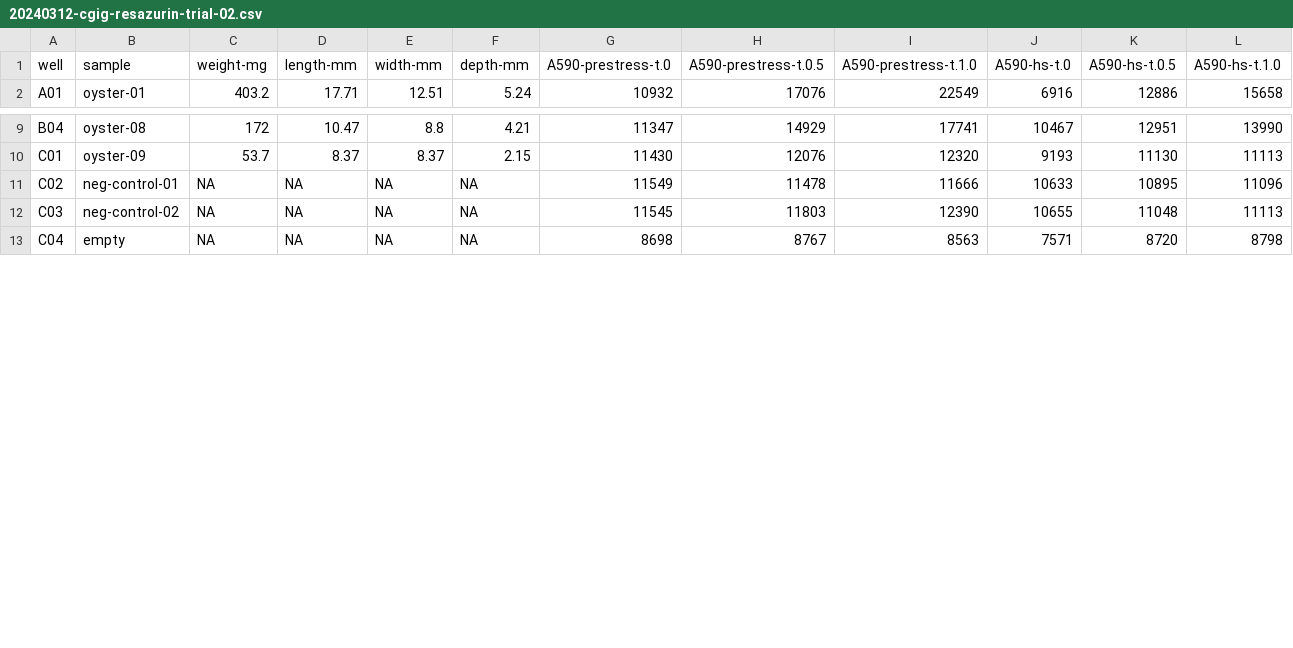
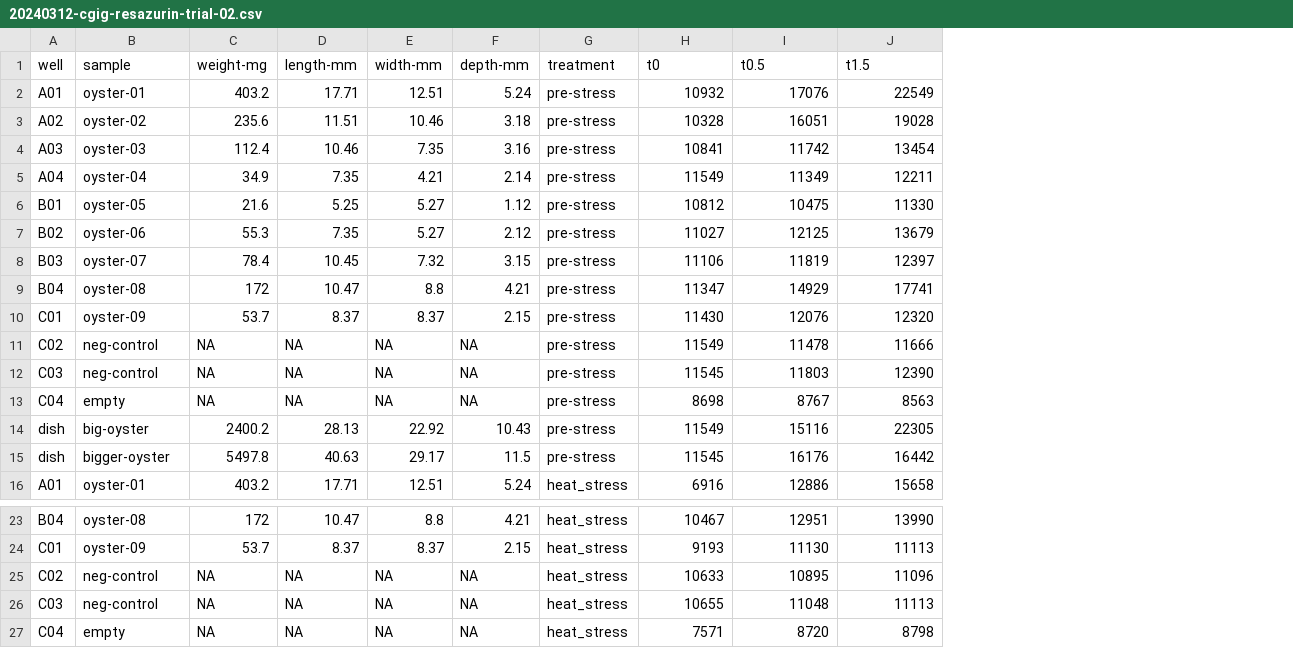
Before and after one commit to RobertsLab/project-gigas-carryover, a CSV file: lifestage_carryover/data/resazurin_trial_02/20240312-cgig-resazurin-trial-02.csv, drawn as a sheet; only a part is shown, gaps mark what is left out; removed rows and columns are numbered as before the commit, all else as after; the diff names each change by its address in the sheet, - before the commit and + after, or states it on an @@ line.

Commit message:
reorganize data layout

```diff
--- a/lifestage_carryover/data/resazurin_trial_02/20240312-cgig-resazurin-trial-02.csv
+++ b/lifestage_carryover/data/resazurin_trial_02/20240312-cgig-resazurin-trial-02.csv
-column G (A590-prestress-t.0), row 2: 10932; rows 9-13: 11347 | 11430 | 11549 | 11545 | 8698
-column H (A590-prestress-t.0.5), row 2: 17076; rows 9-13: 14929 | 12076 | 11478 | 11803 | 8767
-column I (A590-prestress-t.1.0), row 2: 22549; rows 9-13: 17741 | 12320 | 11666 | 12390 | 8563
+column G (treatment), row 16: heat_stress; rows 23-27: all heat_stress
-H1: A590-hs-t.0
+H1: t0
-I1: A590-hs-t.0.5
+I1: t0.5
-J1: A590-hs-t.1.0
+J1: t1.5
+row 2: A01 | oyster-01 | 403.2 | 17.71 | 12.51 | 5.24 | pre-stress | 10932 | 17076 | 22549
+row 3: A02 | oyster-02 | 235.6 | 11.51 | 10.46 | 3.18 | pre-stress | 10328 | 16051 | 19028
+row 4: A03 | oyster-03 | 112.4 | 10.46 | 7.35 | 3.16 | pre-stress | 10841 | 11742 | 13454
+row 5: A04 | oyster-04 | 34.9 | 7.35 | 4.21 | 2.14 | pre-stress | 11549 | 11349 | 12211
+row 6: B01 | oyster-05 | 21.6 | 5.25 | 5.27 | 1.12 | pre-stress | 10812 | 10475 | 11330
+row 7: B02 | oyster-06 | 55.3 | 7.35 | 5.27 | 2.12 | pre-stress | 11027 | 12125 | 13679
+row 8: B03 | oyster-07 | 78.4 | 10.45 | 7.32 | 3.15 | pre-stress | 11106 | 11819 | 12397
+row 9: B04 | oyster-08 | 172 | 10.47 | 8.8 | 4.21 | pre-stress | 11347 | 14929 | 17741
+row 10: C01 | oyster-09 | 53.7 | 8.37 | 8.37 | 2.15 | pre-stress | 11430 | 12076 | 12320
+row 11: C02 | neg-control | NA | NA | NA | NA | pre-stress | 11549 | 11478 | 11666
+row 12: C03 | neg-control | NA | NA | NA | NA | pre-stress | 11545 | 11803 | 12390
+row 13: C04 | empty | NA | NA | NA | NA | pre-stress | 8698 | 8767 | 8563
+row 14: dish | big-oyster | 2400.2 | 28.13 | 22.92 | 10.43 | pre-stress | 11549 | 15116 | 22305
+row 15: dish | bigger-oyster | 5497.8 | 40.63 | 29.17 | 11.5 | pre-stress | 11545 | 16176 | 16442
-B25 (sample): neg-control-01
+B25 (sample): neg-control
-B26 (sample): neg-control-02
+B26 (sample): neg-control
```
